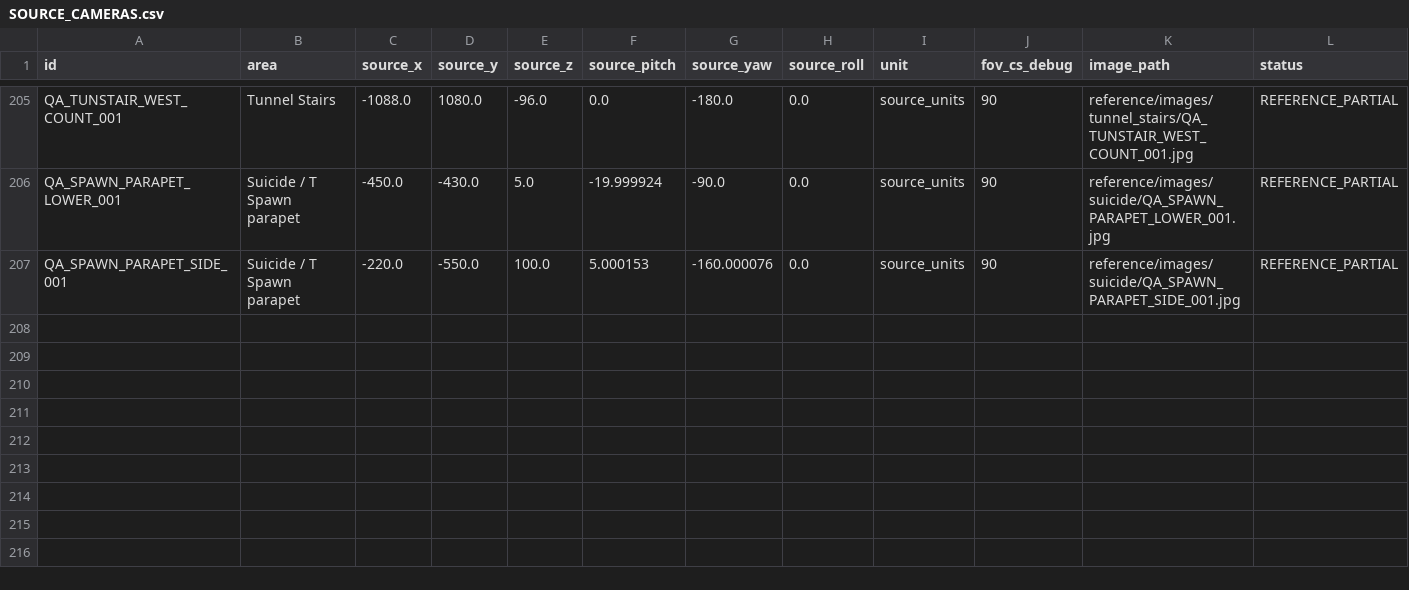
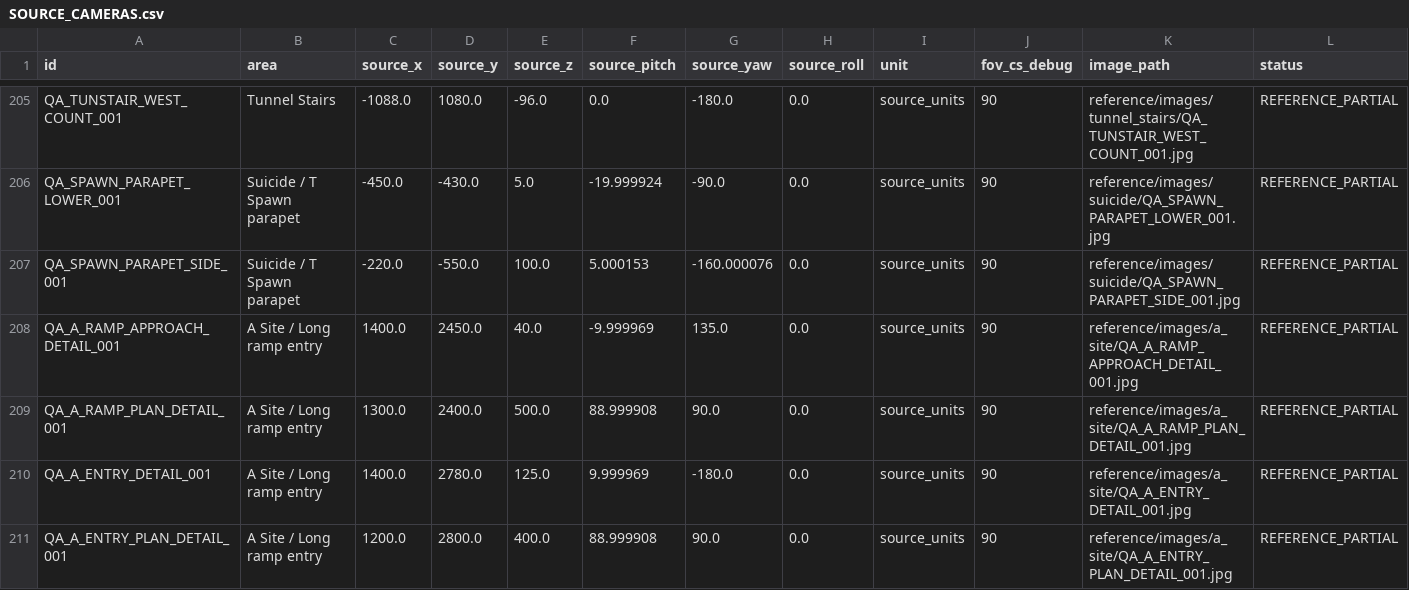
Before and after one commit to raiinman/FN_Dust2, a CSV file: reference/SOURCE_CAMERAS.csv, drawn as a sheet; only a part is shown, gaps mark what is left out.

```diff
--- a/reference/SOURCE_CAMERAS.csv
+++ b/reference/SOURCE_CAMERAS.csv
@@ -207 +207,5 @@ QA_SPAWN_PARAPET_LOWER_001,Suicide / T Spawn parapet,-450.0,-430.0,5.0,-19.99992
 QA_SPAWN_PARAPET_SIDE_001,Suicide / T Spawn parapet,-220.0,-550.0,100.0,5.000153,-160.000076,0.0,source_units,90,reference/images/suicide/QA_SPAWN_PARAPET_SIDE_001.jpg,REFERENCE_PARTIAL
+QA_A_RAMP_APPROACH_DETAIL_001,A Site / Long ramp entry,1400.0,2450.0,40.0,-9.999969,135.0,0.0,source_units,90,reference/images/a_site/QA_A_RAMP_APPROACH_DETAIL_001.jpg,REFERENCE_PARTIAL
+QA_A_RAMP_PLAN_DETAIL_001,A Site / Long ramp entry,1300.0,2400.0,500.0,88.999908,90.0,0.0,source_units,90,reference/images/a_site/QA_A_RAMP_PLAN_DETAIL_001.jpg,REFERENCE_PARTIAL
+QA_A_ENTRY_DETAIL_001,A Site / Long ramp entry,1400.0,2780.0,125.0,9.999969,-180.0,0.0,source_units,90,reference/images/a_site/QA_A_ENTRY_DETAIL_001.jpg,REFERENCE_PARTIAL
+QA_A_ENTRY_PLAN_DETAIL_001,A Site / Long ramp entry,1200.0,2800.0,400.0,88.999908,90.0,0.0,source_units,90,reference/images/a_site/QA_A_ENTRY_PLAN_DETAIL_001.jpg,REFERENCE_PARTIAL
```
Also changed, not shown: reference/MEASUREMENTS.csv, reference/REFERENCE_MANIFEST.csv, 19 other files.
